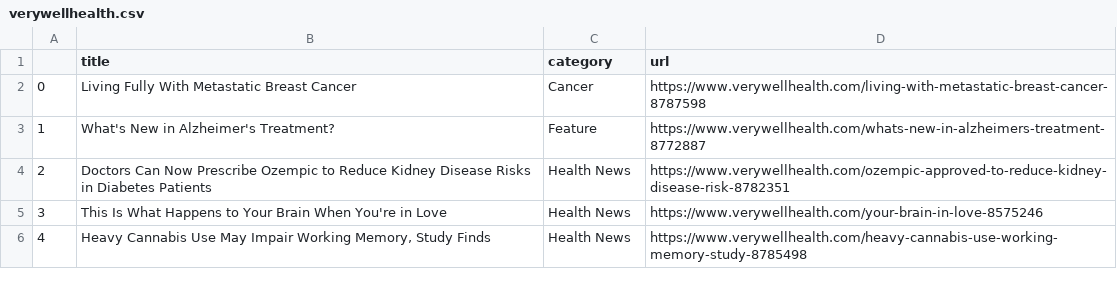
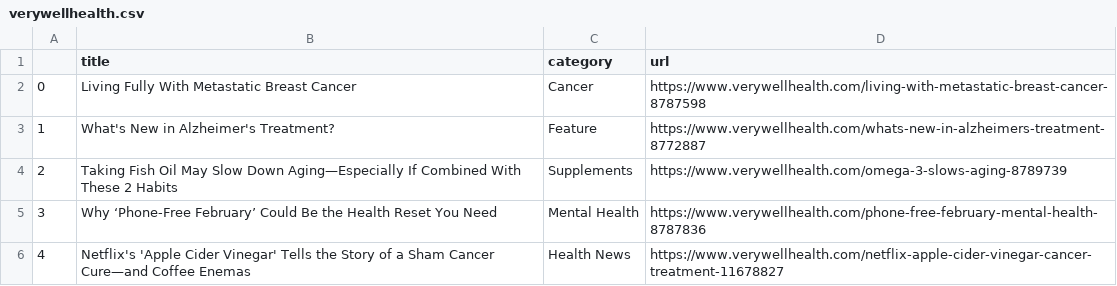
Before and after one commit to hannahkaplan/Very-Well-Health, a CSV file: verywellhealth.csv, drawn as a sheet.

```diff
--- a/verywellhealth.csv
+++ b/verywellhealth.csv
@@ -3,4 +3,4 @@
 1,What's New in Alzheimer's Treatment?,Feature,https://www.verywellhealth.com/whats-new-in-alzheimers-treatment-8772887
-2,Doctors Can Now Prescribe Ozempic to Reduce Kidney Disease Risks in Diabetes Patients,Health News,https://www.verywellhealth.com/ozempic-approved-to-reduce-kidney-disease-risk-8782351
-3,This Is What Happens to Your Brain When You're in Love,Health News,https://www.verywellhealth.com/your-brain-in-love-8575246
-4,"Heavy Cannabis Use May Impair Working Memory, Study Finds",Health News,https://www.verywellhealth.com/heavy-cannabis-use-working-memory-study-8785498
+2,Taking Fish Oil May Slow Down Aging—Especially If Combined With These 2 Habits,Supplements,https://www.verywellhealth.com/omega-3-slows-aging-8789739
+3,Why ‘Phone-Free February’ Could Be the Health Reset You Need,Mental Health,https://www.verywellhealth.com/phone-free-february-mental-health-8787836
+4,Netflix's 'Apple Cider Vinegar' Tells the Story of a Sham Cancer Cure—and Coffee Enemas,Health News,https://www.verywellhealth.com/netflix-apple-cider-vinegar-cancer-treatment-11678827
```
